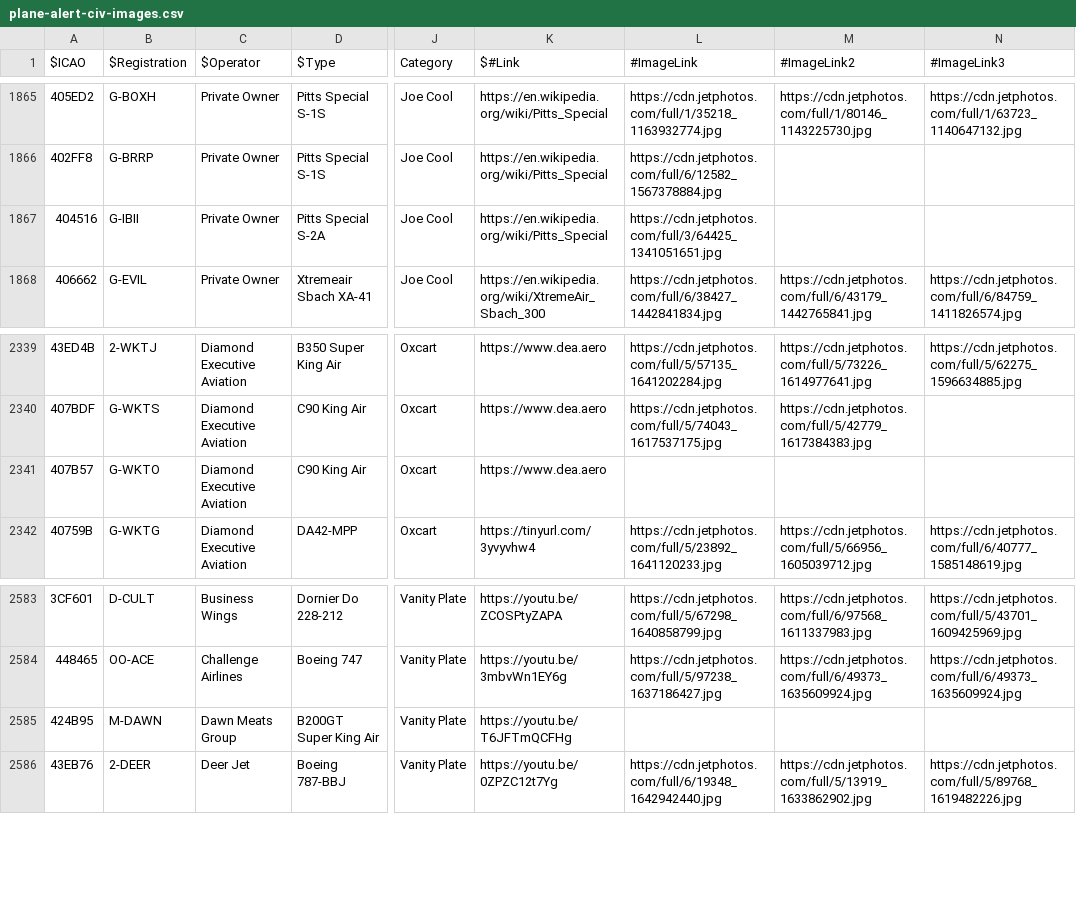
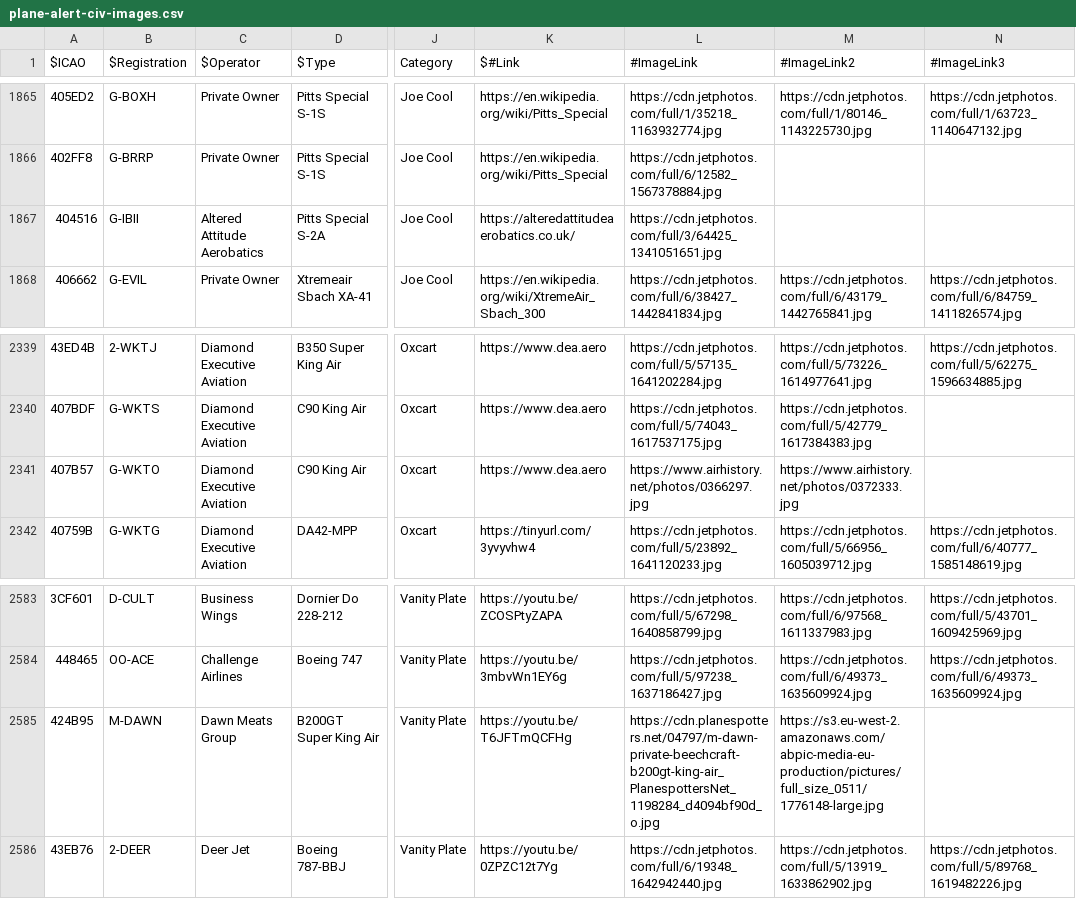
Before and after one commit to sdr-enthusiasts/plane-alert-db, a CSV file: plane-alert-civ-images.csv, drawn as a sheet; only a part is shown, gaps mark what is left out; the diff covers the shown part only; the diff names each change by its address in the sheet, - before the commit and + after, or states it on an @@ line.

```diff
--- a/plane-alert-civ-images.csv
+++ b/plane-alert-civ-images.csv
-C1867 ($Operator): Private Owner
+C1867 ($Operator): Altered Attitude Aerobatics
-K1867 ($#Link): https://en.wikipedia.org/wiki/Pitts_Special
+K1867 ($#Link): https://alteredattitudeaerobatics.co.uk/
-L2341 (#ImageLink): (empty)
+L2341 (#ImageLink): https://www.airhistory.net/photos/0366297.jpg
-M2341 (#ImageLink2): (empty)
+M2341 (#ImageLink2): https://www.airhistory.net/photos/0372333.jpg
-L2585 (#ImageLink): (empty)
+L2585 (#ImageLink): https://cdn.planespotters.net/04797/m-dawn-private-beechcraft-b200gt-king-air_PlanespottersNet_1198284_d4094bf90d_o.jpg
-M2585 (#ImageLink2): (empty)
+M2585 (#ImageLink2): https://s3.eu-west-2.amazonaws.com/abpic-media-eu-production/pictures/full_size_0511/1776148-large.jpg
```
Also changed, not shown: 18 edited cells elsewhere in this file, badgers-best.csv, plane-alert-civ.csv, 6 other files.
